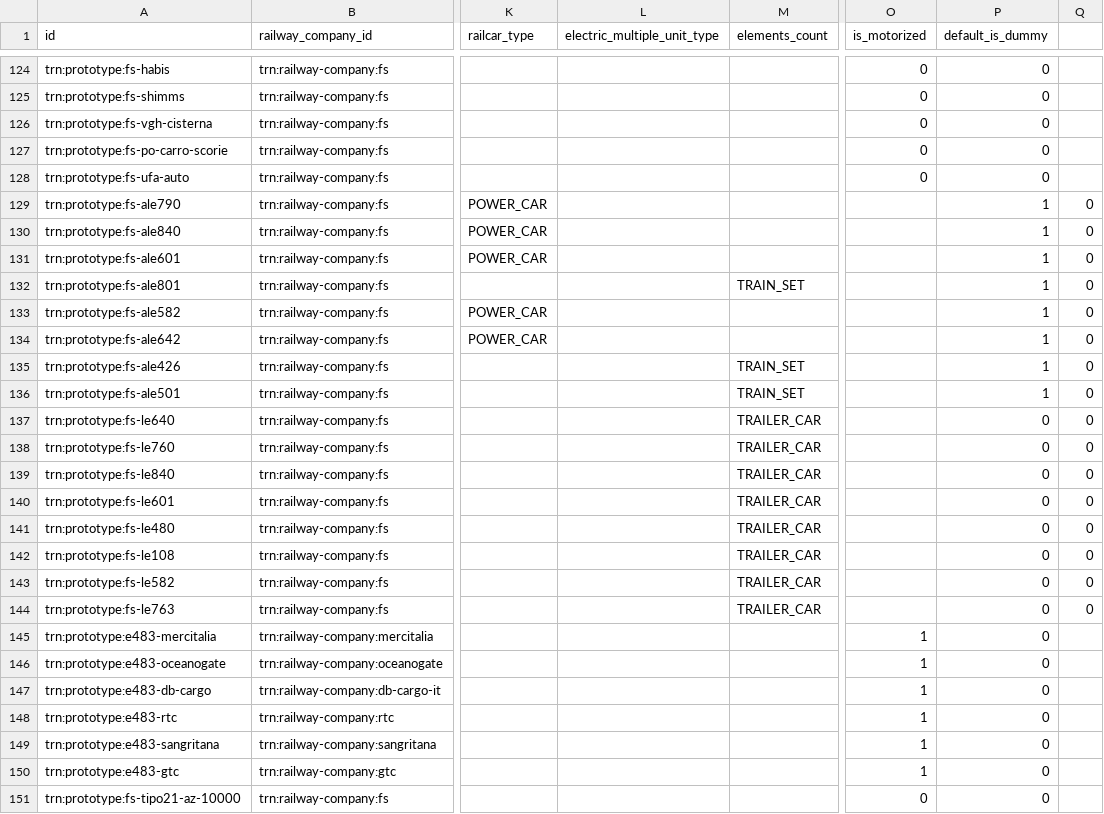
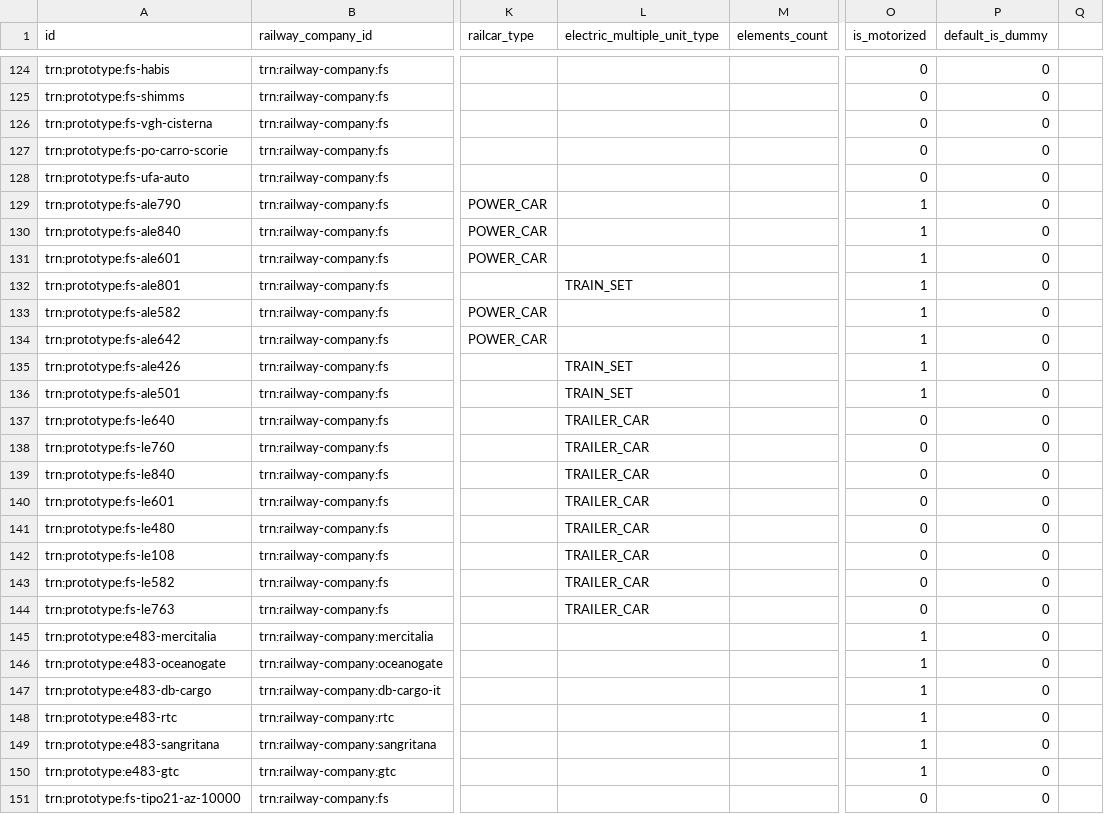
Before and after one commit to CarloMicieli/rusty-shed, a CSV file: src-tauri/seed/prototypes.csv, drawn as a sheet; only a part is shown, gaps mark what is left out; the diff covers the shown part only; the diff names each change by its address in the sheet, - before the commit and + after, or states it on an @@ line.

```diff
--- a/src-tauri/seed/prototypes.csv
+++ b/src-tauri/seed/prototypes.csv
-O129:O136 (is_motorized): (empty)
+O129:O136 (is_motorized): 1
-P129:P136 (default_is_dummy): 1
+P129:P136 (default_is_dummy): 0
-Q129:Q144: 0
+Q129:Q144: (empty)
-L132 (electric_multiple_unit_type): (empty)
+L132 (electric_multiple_unit_type): TRAIN_SET
-M132 (elements_count): TRAIN_SET
+M132 (elements_count): (empty)
-L135:L136 (electric_multiple_unit_type): (empty)
+L135:L136 (electric_multiple_unit_type): TRAIN_SET
-M135:M136 (elements_count): TRAIN_SET
+M135:M136 (elements_count): (empty)
-L137:L144 (electric_multiple_unit_type): (empty)
+L137:L144 (electric_multiple_unit_type): TRAILER_CAR
-M137:M144 (elements_count): TRAILER_CAR
+M137:M144 (elements_count): (empty)
-O137:O144 (is_motorized): (empty)
+O137:O144 (is_motorized): 0
```
Also changed, not shown: 30 edited cells elsewhere in this file, src-tauri/seed/railway_companies.csv, 2 other files.
